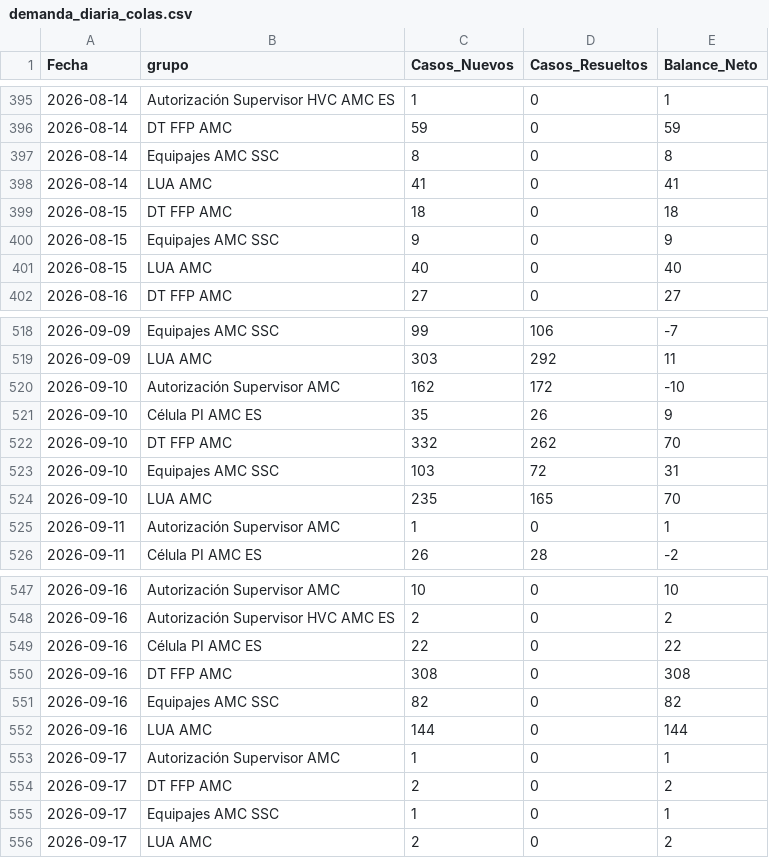
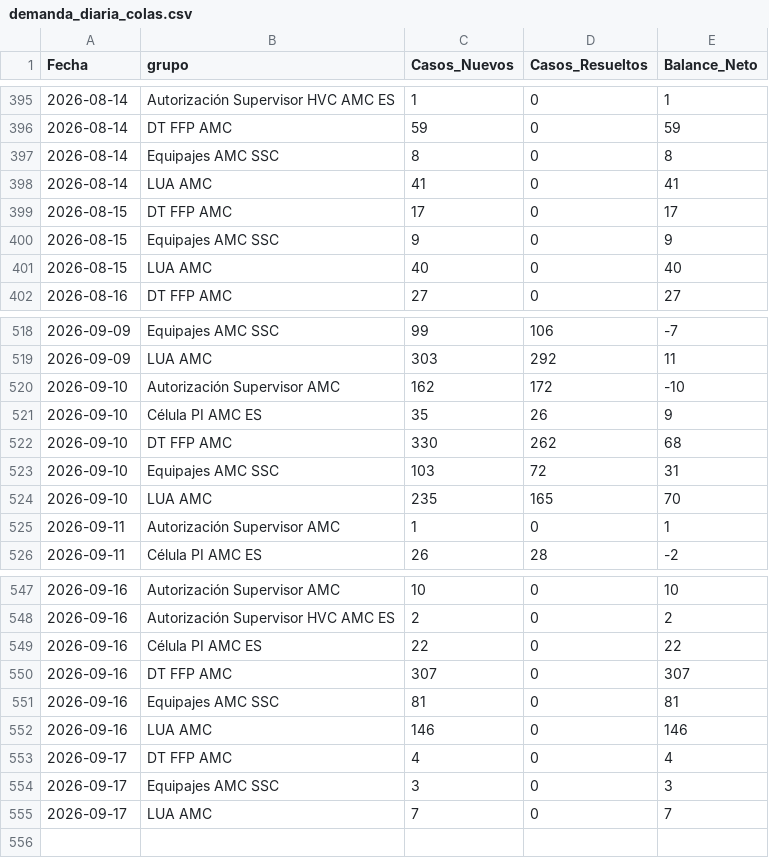
Before and after one commit to carlosmurilloealmacontact/presencia-genesys, a CSV file: data/zendesk/demanda_diaria_colas.csv, drawn as a sheet; only a part is shown, gaps mark what is left out.

```diff
--- a/data/zendesk/demanda_diaria_colas.csv
+++ b/data/zendesk/demanda_diaria_colas.csv
@@ -398,3 +398,3 @@
 2026-08-14,LUA AMC,41,0,41
-2026-08-15,DT FFP AMC,18,0,18
+2026-08-15,DT FFP AMC,17,0,17
 2026-08-15,Equipajes AMC SSC,9,0,9
@@ -521,3 +521,3 @@
 2026-09-10,Célula PI AMC ES,35,26,9
-2026-09-10,DT FFP AMC,332,262,70
+2026-09-10,DT FFP AMC,330,262,68
 2026-09-10,Equipajes AMC SSC,103,72,31
@@ -549,8 +549,7 @@
 2026-09-16,Célula PI AMC ES,22,0,22
-2026-09-16,DT FFP AMC,308,0,308
-2026-09-16,Equipajes AMC SSC,82,0,82
-2026-09-16,LUA AMC,144,0,144
-2026-09-17,Autorización Supervisor AMC,1,0,1
-2026-09-17,DT FFP AMC,2,0,2
-2026-09-17,Equipajes AMC SSC,1,0,1
-2026-09-17,LUA AMC,2,0,2
+2026-09-16,DT FFP AMC,307,0,307
+2026-09-16,Equipajes AMC SSC,81,0,81
+2026-09-16,LUA AMC,146,0,146
+2026-09-17,DT FFP AMC,4,0,4
+2026-09-17,Equipajes AMC SSC,3,0,3
+2026-09-17,LUA AMC,7,0,7
```
Also changed, not shown: data/zendesk/productividad_hoy_en_vivo.csv, 3 other files.
